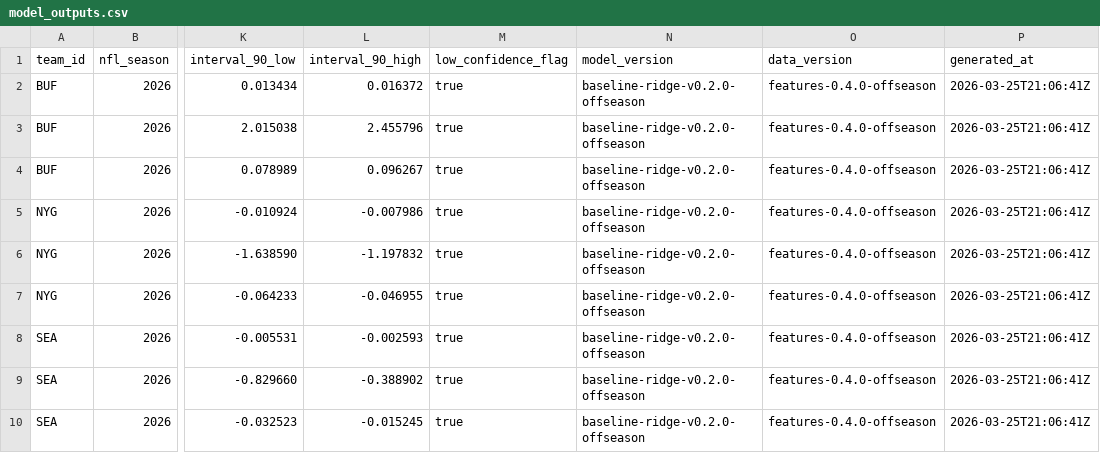
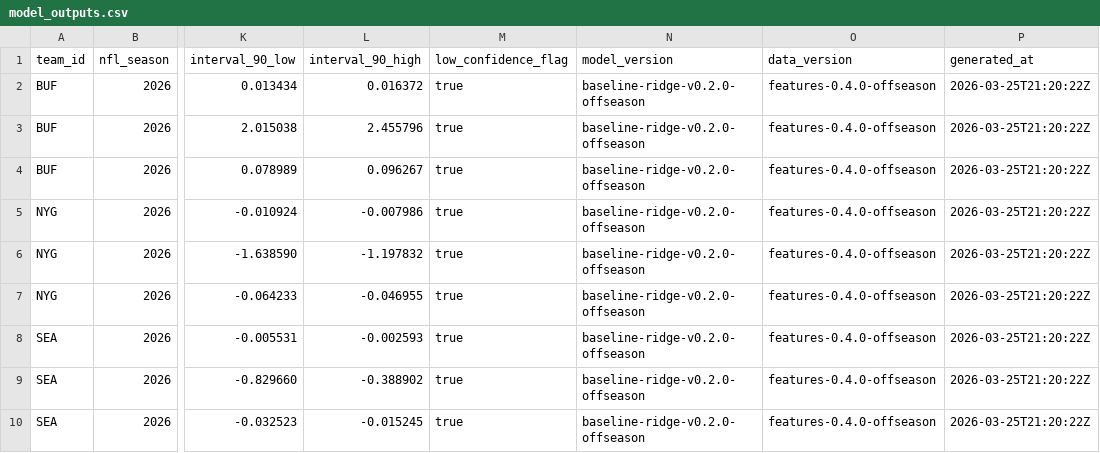
Before and after one commit to rmallorybpc/nflanalysis, a CSV file: data/processed/offseason/model_outputs.csv, drawn as a sheet; only a part is shown, gaps mark what is left out; the diff names each change by its address in the sheet, - before the commit and + after, or states it on an @@ line.

Commit message:
feat(offseason): update model outputs and validation script for 2026 season; enhance README with coverage validation instructions

```diff
--- a/data/processed/offseason/model_outputs.csv
+++ b/data/processed/offseason/model_outputs.csv
-P2:P10 (generated_at): 2026-03-25T21:06:41Z
+P2:P10 (generated_at): 2026-03-25T21:20:22Z
```
Also changed, not shown: data/processed/offseason/model_outputs_hierarchical.csv, data/processed/offseason/movement_events.csv, 7 other files.
